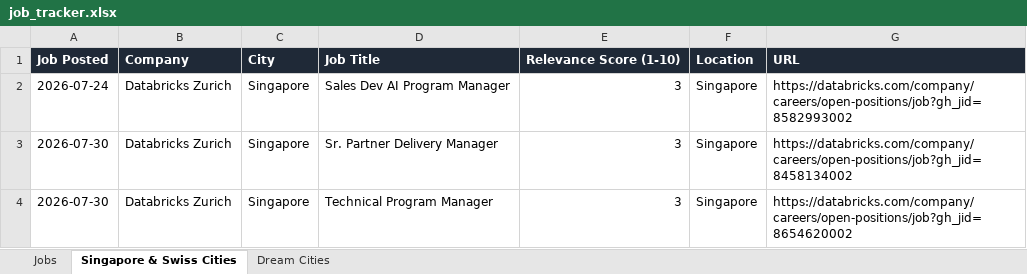
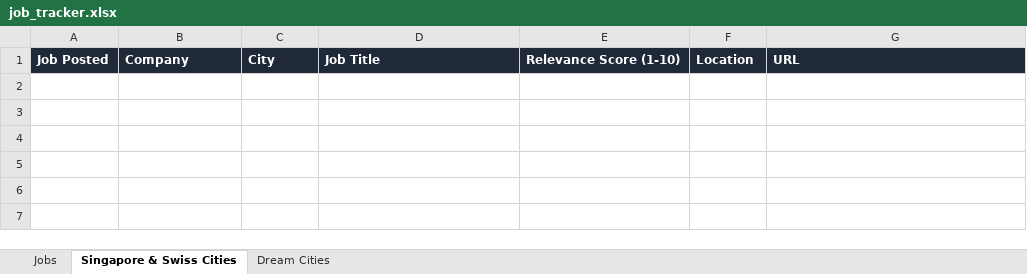
Before and after one commit to ifeellikeadev/Trackernew, an Excel workbook: data/job_tracker.xlsx, sheet Singapore & Swiss Cities, drawn as a sheet; values as stored, in another font and other column widths than the file's, no borders; the diff names each change by its address in the sheet, - before the commit and + after, or states it on an @@ line.

```diff
--- a/data/job_tracker.xlsx (sheet Singapore & Swiss Cities)
+++ b/data/job_tracker.xlsx (sheet Singapore & Swiss Cities)
-row 2: 2026-07-24 | Databricks Zurich | Singapore | Sales Dev AI Program Manager | 3 | Singapore | https://databricks.com/company/careers/open-positions/job?gh_jid=8582993002
-row 3: 2026-07-30 | Databricks Zurich | Singapore | Sr. Partner Delivery Manager | 3 | Singapore | https://databricks.com/company/careers/open-positions/job?gh_jid=8458134002
-row 4: 2026-07-30 | Databricks Zurich | Singapore | Technical Program Manager | 3 | Singapore | https://databricks.com/company/careers/open-positions/job?gh_jid=8654620002
```
Also changed, not shown: sheet Jobs, sheet Dream Cities, 3 other files.
